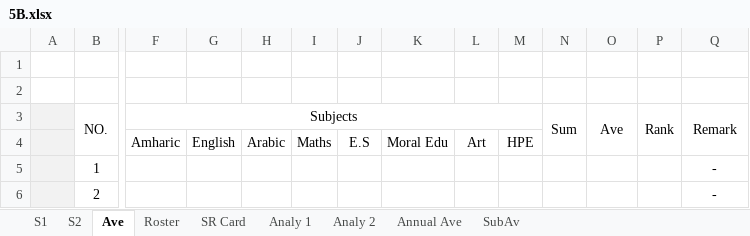
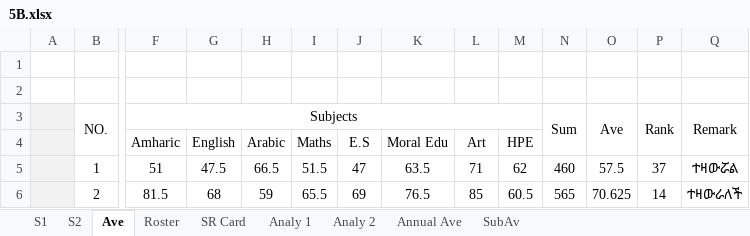
Before and after one commit to eloscod/selam-bot, an Excel workbook: data/5B.xlsx, sheet Ave, drawn as a sheet; only a part is shown, gaps mark what is left out; values as stored, in another font and other column widths than the file's, no borders; conditional formats not drawn; the diff covers the shown part only; the diff names each change by its address in the sheet, - before the commit and + after, or states it on an @@ line.

```diff
--- a/data/5B.xlsx (sheet Ave)
+++ b/data/5B.xlsx (sheet Ave)
-F5: (empty)
+F5: 51
-G5: (empty)
+G5: 47.5
-H5: (empty)
+H5: 66.5
-I5: (empty)
+I5: 51.5
-J5: (empty)
+J5: 47
-K5: (empty)
+K5: 63.5
-L5: (empty)
+L5: 71
-M5: (empty)
+M5: 62
-N5: (empty)
+N5: 460
-O5: (empty)
+O5: 57.5
-P5: (empty)
+P5: 37
-Q5: -
+Q5: ተዛውሯል
-F6: (empty)
+F6: 81.5
-G6: (empty)
+G6: 68
-H6: (empty)
+H6: 59
-I6: (empty)
+I6: 65.5
-J6: (empty)
+J6: 69
-K6: (empty)
+K6: 76.5
-L6: (empty)
+L6: 85
-M6: (empty)
+M6: 60.5
-N6: (empty)
+N6: 565
-O6: (empty)
+O6: 70.625
-P6: (empty)
+P6: 14
-Q6: -
+Q6: ተዛውራለች
```
Also changed, not shown: 504 edited cells elsewhere in this sheet, sheet Roster, sheet SR Card, sheet S2, sheet Analy 2, sheet Annual Ave, sheet SubAv, formulas that keep their value, hidden cells, data/1A.xlsx, data/3A.xlsx, 15 other files.
